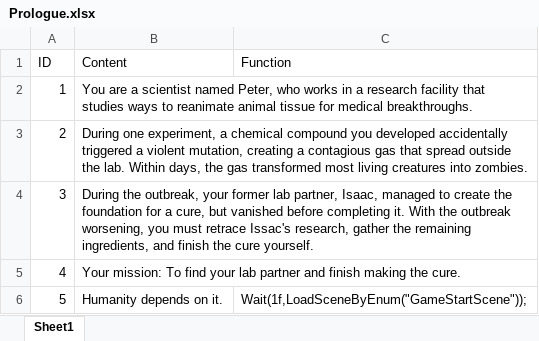
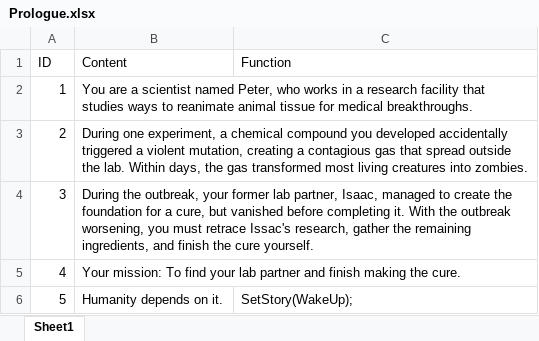
Before and after one commit to 1102-Luong-Vincent/CS425-426, an Excel workbook: Assets/StreamingAssets/Excel/Story/Prologue.xlsx, sheet Sheet1, drawn as a sheet; values as stored, in another font and other column widths than the file's, no borders; the diff names each change by its address in the sheet, - before the commit and + after, or states it on an @@ line.

```diff
--- a/Assets/StreamingAssets/Excel/Story/Prologue.xlsx (sheet Sheet1)
+++ b/Assets/StreamingAssets/Excel/Story/Prologue.xlsx (sheet Sheet1)
-C6 (Function): Wait(1f,LoadSceneByEnum("GameStartScene"));
+C6 (Function): SetStory(WakeUp);
```
Also changed, not shown: Assets/StreamingAssets/Excel/Story/WakeUp.xlsx, 21 other files.
